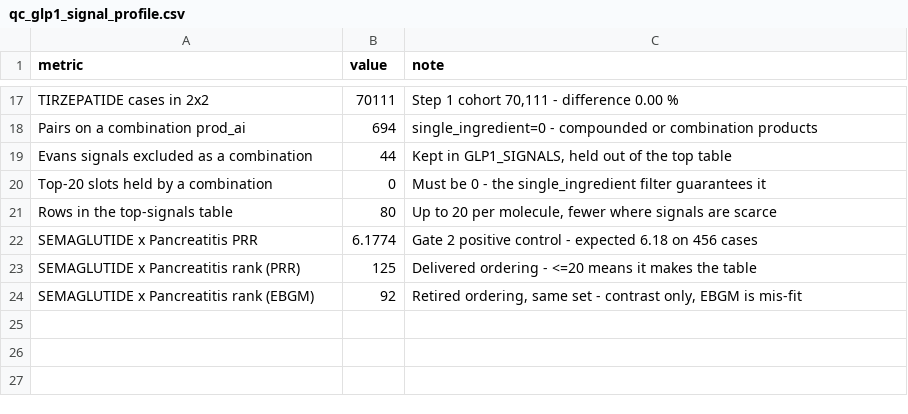
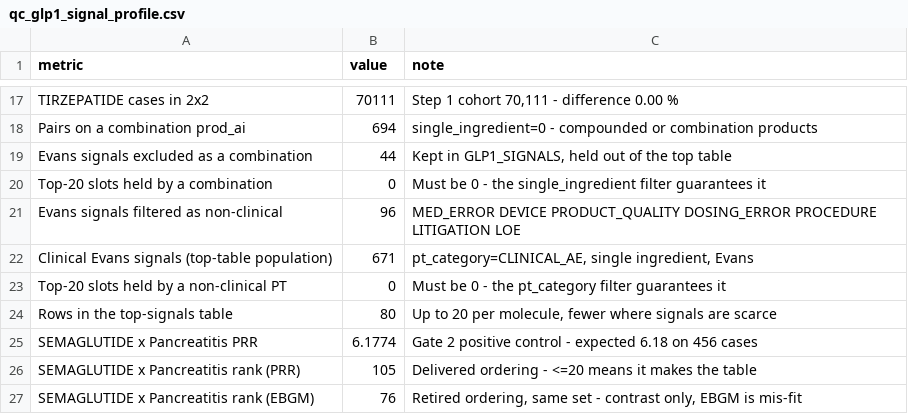
Before and after one commit to Hingling-Yu/FAERS-Signal-Detection, a CSV file: output/qc/qc_glp1_signal_profile.csv, drawn as a sheet; only a part is shown, gaps mark what is left out.

```diff
--- a/output/qc/qc_glp1_signal_profile.csv
+++ b/output/qc/qc_glp1_signal_profile.csv
@@ -20,5 +20,8 @@ Evans signals excluded as a combination,44,"Kept in GLP1_SIGNALS, held out of th
 Top-20 slots held by a combination,0,Must be 0 - the single_ingredient filter guarantees it
+Evans signals filtered as non-clinical,96,MED_ERROR DEVICE PRODUCT_QUALITY DOSING_ERROR PROCEDURE LITIGATION LOE
+Clinical Evans signals (top-table population),671,"pt_category=CLINICAL_AE, single ingredient, Evans"
+Top-20 slots held by a non-clinical PT,0,Must be 0 - the pt_category filter guarantees it
 Rows in the top-signals table,80,"Up to 20 per molecule, fewer where signals are scarce"
 SEMAGLUTIDE x Pancreatitis PRR,6.1774,Gate 2 positive control - expected 6.18 on 456 cases
-SEMAGLUTIDE x Pancreatitis rank (PRR),125,Delivered ordering - <=20 means it makes the table
-SEMAGLUTIDE x Pancreatitis rank (EBGM),92,"Retired ordering, same set - contrast only, EBGM is mis-fit"
+SEMAGLUTIDE x Pancreatitis rank (PRR),105,Delivered ordering - <=20 means it makes the table
+SEMAGLUTIDE x Pancreatitis rank (EBGM),76,"Retired ordering, same set - contrast only, EBGM is mis-fit"
```
Also changed, not shown: output/qc/qc_glp1_time_trend.csv.
